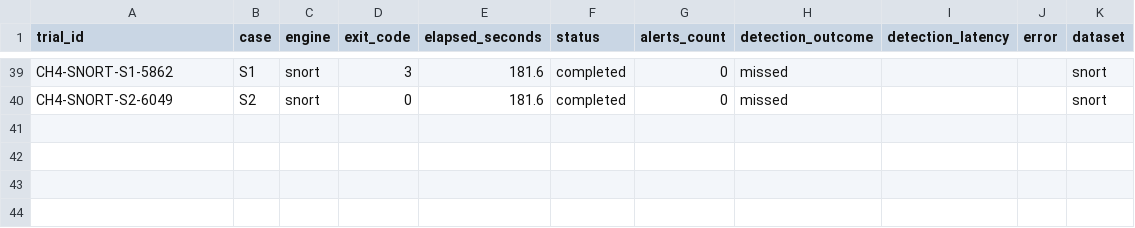
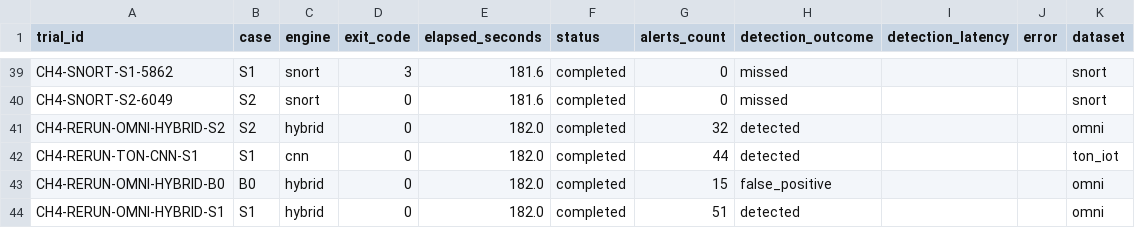
Before and after one commit to JethroIsHere/SENTRi-X, a CSV file: attack_scripts/TestKit/chapter_4_matrix_results.csv, drawn as a sheet; only a part is shown, gaps mark what is left out; the diff names each change by its address in the sheet, - before the commit and + after, or states it on an @@ line.

Commit message:
eval: re-run failed trials and validate whitelist suppression

```diff
--- a/attack_scripts/TestKit/chapter_4_matrix_results.csv
+++ b/attack_scripts/TestKit/chapter_4_matrix_results.csv
+row 41: CH4-RERUN-OMNI-HYBRID-S2 | S2 | hybrid | 0 | 182.0 | completed | 32 | detected |  |  | omni
+row 42: CH4-RERUN-TON-CNN-S1 | S1 | cnn | 0 | 182.0 | completed | 44 | detected |  |  | ton_iot
+row 43: CH4-RERUN-OMNI-HYBRID-B0 | B0 | hybrid | 0 | 182.0 | completed | 15 | false_positive |  |  | omni
+row 44: CH4-RERUN-OMNI-HYBRID-S1 | S1 | hybrid | 0 | 182.0 | completed | 51 | detected |  |  | omni
```
Also changed, not shown: 4 other files.
